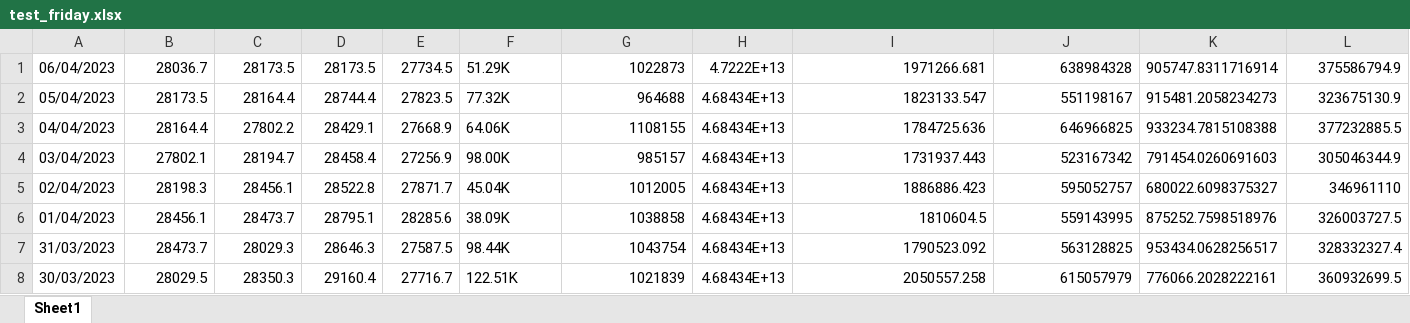
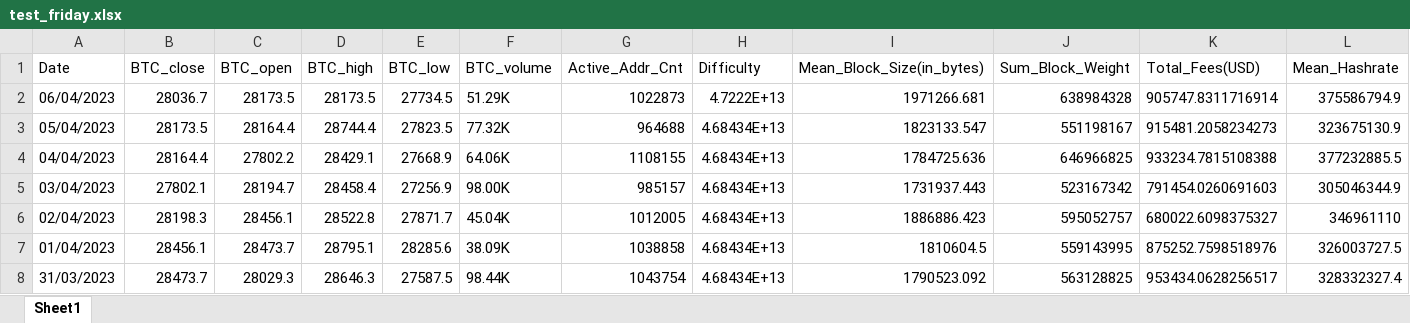
Before and after one commit to lavibula/BitcoinPrediction, an Excel workbook: working/test_friday.xlsx, sheet Sheet1, drawn as a sheet; only a part is shown; the shorter side is filled out with more unchanged rows; values as stored, in another font and other column widths than the file's, no borders; rows hold the shown columns only; the diff names each change by its address in the sheet, - before the commit and + after, or states it on an @@ line.

```diff
--- a/working/test_friday.xlsx (sheet Sheet1)
+++ b/working/test_friday.xlsx (sheet Sheet1)
+row 1: Date | BTC_close | BTC_open | BTC_high | BTC_low | BTC_volume | Active_Addr_Cnt | Difficulty | Mean_Block_Size(in_bytes) | Sum_Block_Weight | Total_Fees(USD) | Mean_Hashrate
```
Also changed, not shown: 3 other files.
